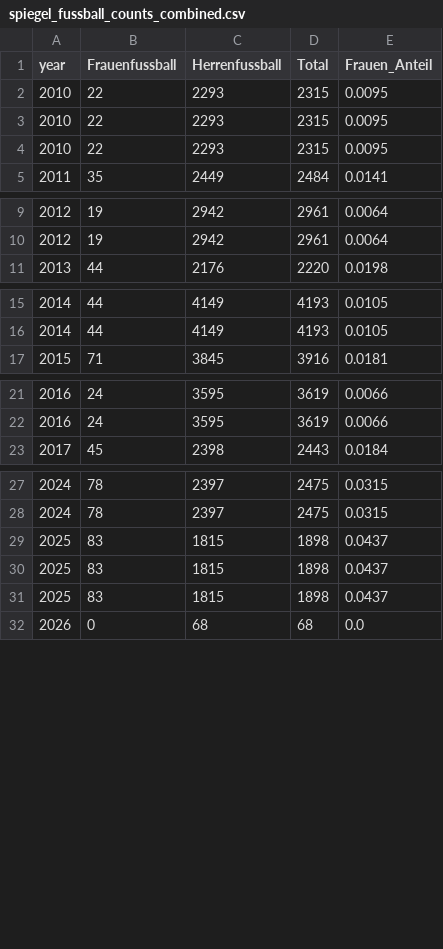
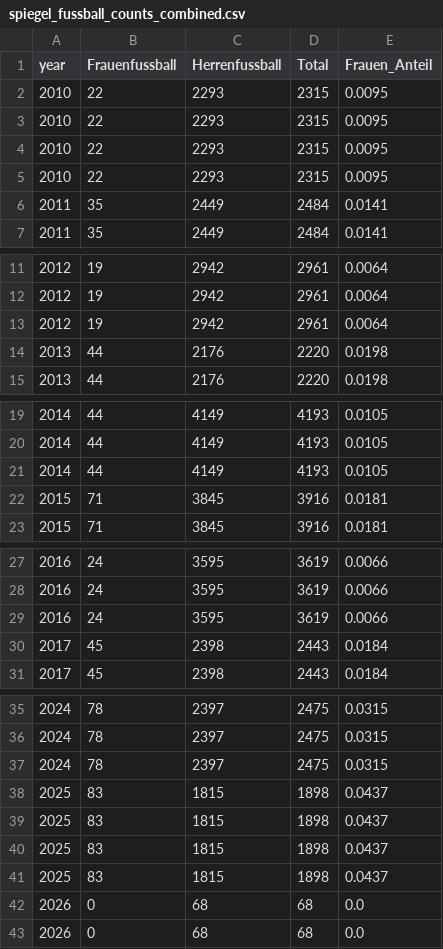
Before and after one commit to davidbuerge1/football-media-crawler-collection, a CSV file: Spiegel/data/spiegel_fussball_counts_combined.csv, drawn as a sheet; only a part is shown, gaps mark what is left out; the diff names each change by its address in the sheet, - before the commit and + after, or states it on an @@ line.

```diff
--- a/Spiegel/data/spiegel_fussball_counts_combined.csv
+++ b/Spiegel/data/spiegel_fussball_counts_combined.csv
+row 5: 2010 | 22 | 2293 | 2315 | 0.0095
+row 6: 2011 | 35 | 2449 | 2484 | 0.0141
+row 13: 2012 | 19 | 2942 | 2961 | 0.0064
+row 14: 2013 | 44 | 2176 | 2220 | 0.0198
+row 21: 2014 | 44 | 4149 | 4193 | 0.0105
+row 22: 2015 | 71 | 3845 | 3916 | 0.0181
+row 29: 2016 | 24 | 3595 | 3619 | 0.0066
+row 30: 2017 | 45 | 2398 | 2443 | 0.0184
+row 37: 2024 | 78 | 2397 | 2475 | 0.0315
+row 41: 2025 | 83 | 1815 | 1898 | 0.0437
+row 42: 2026 | 0 | 68 | 68 | 0.0
```
Also changed, not shown: 1 other file.
